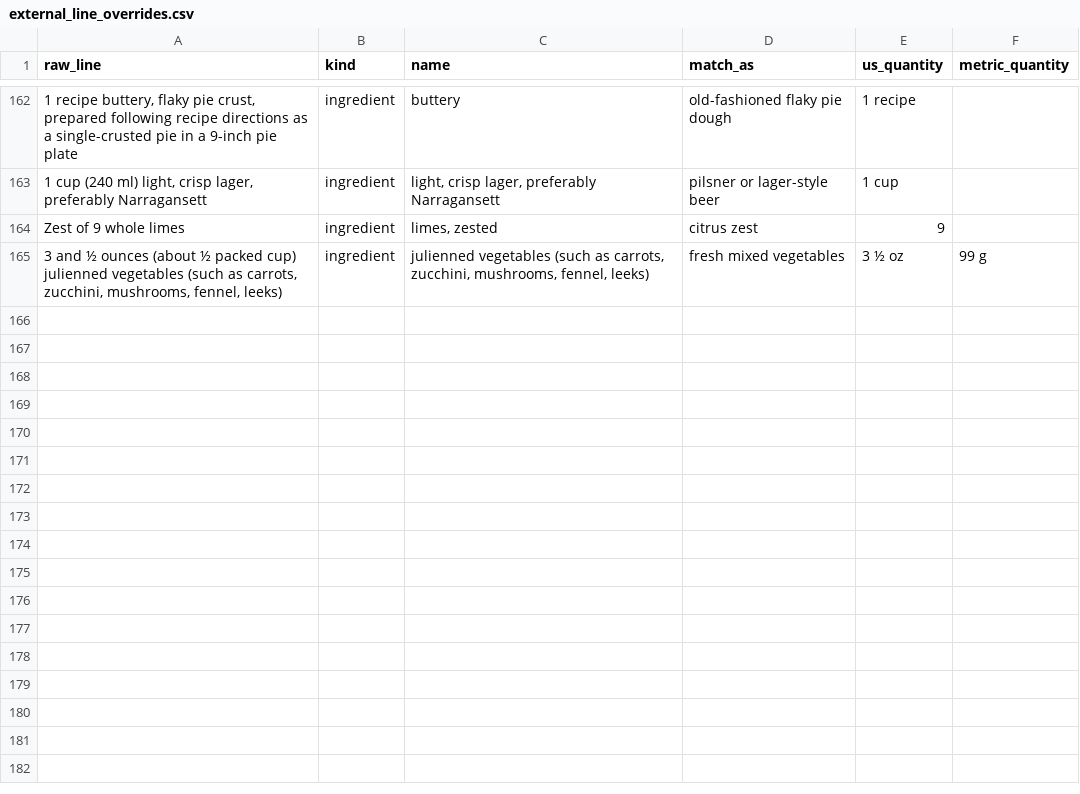
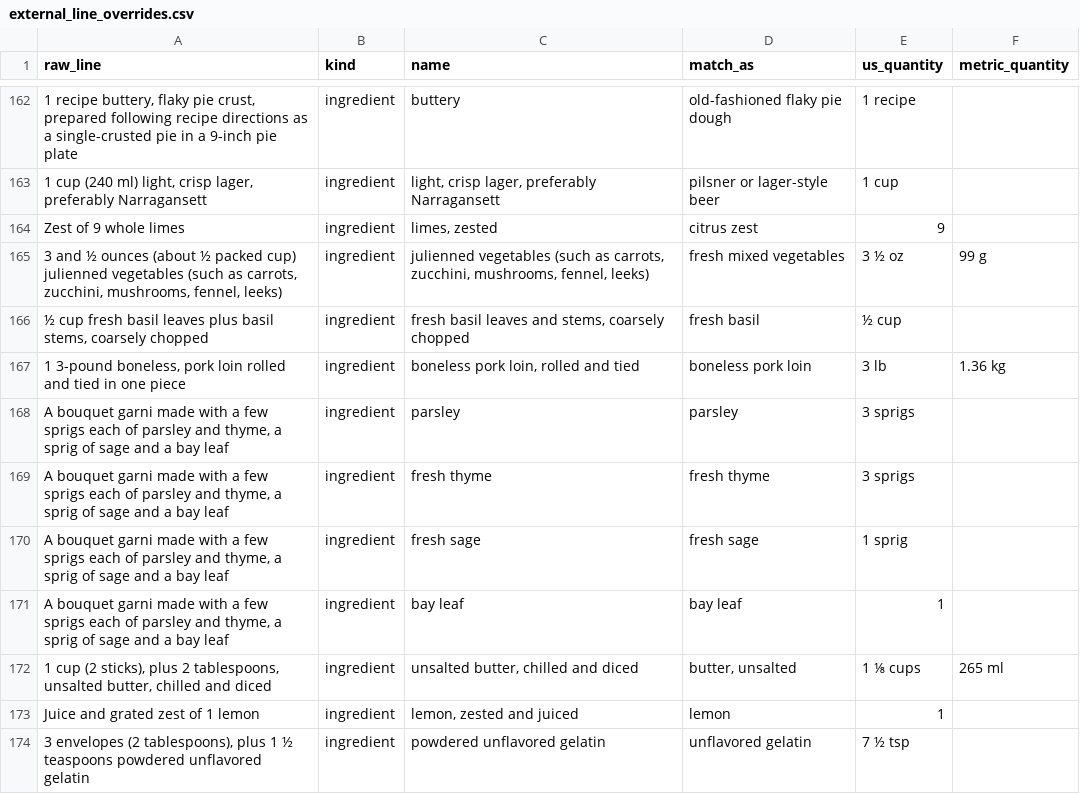
Before and after one commit to nickuhlig/nickuhlig.github.io, a CSV file: projects/free-recipe-database/external_line_overrides.csv, drawn as a sheet; only a part is shown, gaps mark what is left out; the diff names each change by its address in the sheet, - before the commit and + after, or states it on an @@ line.

Commit message:
new ingredient batch 1 from NYT

```diff
--- a/projects/free-recipe-database/external_line_overrides.csv
+++ b/projects/free-recipe-database/external_line_overrides.csv
+row 166: ½ cup fresh basil leaves plus basil stems, coarsely chopped | ingredient | fresh basil leaves and stems, coarsely chopped | fresh basil | ½ cup
+row 167: 1 3-pound boneless, pork loin rolled and tied in one piece | ingredient | boneless pork loin, rolled and tied | boneless pork loin | 3 lb | 1.36 kg
+row 168: A bouquet garni made with a few sprigs each of parsley and thyme, a sprig of sage and a bay leaf | ingredient | parsley | parsley | 3 sprigs
+row 169: A bouquet garni made with a few sprigs each of parsley and thyme, a sprig of sage and a bay leaf | ingredient | fresh thyme | fresh thyme | 3 sprigs
+row 170: A bouquet garni made with a few sprigs each of parsley and thyme, a sprig of sage and a bay leaf | ingredient | fresh sage | fresh sage | 1 sprig
+row 171: A bouquet garni made with a few sprigs each of parsley and thyme, a sprig of sage and a bay leaf | ingredient | bay leaf | bay leaf | 1
+row 172: 1 cup (2 sticks), plus 2 tablespoons, unsalted butter, chilled and diced | ingredient | unsalted butter, chilled and diced | butter, unsalted | 1 ⅛ cups | 265 ml
+row 173: Juice and grated zest of 1 lemon | ingredient | lemon, zested and juiced | lemon | 1
+row 174: 3 envelopes (2 tablespoons), plus 1 ½ teaspoons powdered unflavored gelatin | ingredient | powdered unflavored gelatin | unflavored gelatin | 7 ½ tsp
```
Also changed, not shown: 3 other files.
